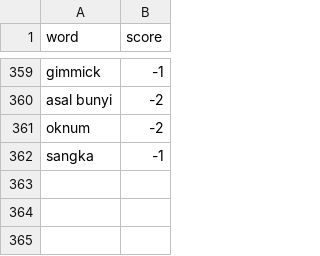
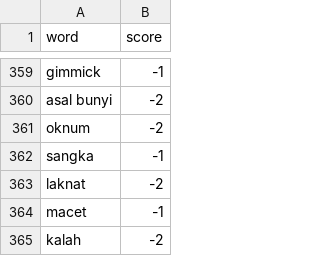
Before and after one commit to farisk28/Sentiment-Analysis-Pemerintahan-Kebijakan-Prabowo-melalui-X-dengan-metode-SVM-dan-Naive-Baiyes, a CSV file: Lexicon - Negatif.csv, drawn as a sheet; only a part is shown, gaps mark what is left out.

```diff
--- a/Lexicon - Negatif.csv
+++ b/Lexicon - Negatif.csv
@@ -362 +362,4 @@ oknum,-2
 sangka,-1
+laknat,-2
+macet,-1
+kalah,-2
```
Also changed, not shown: Lexicon - Positif.csv.
